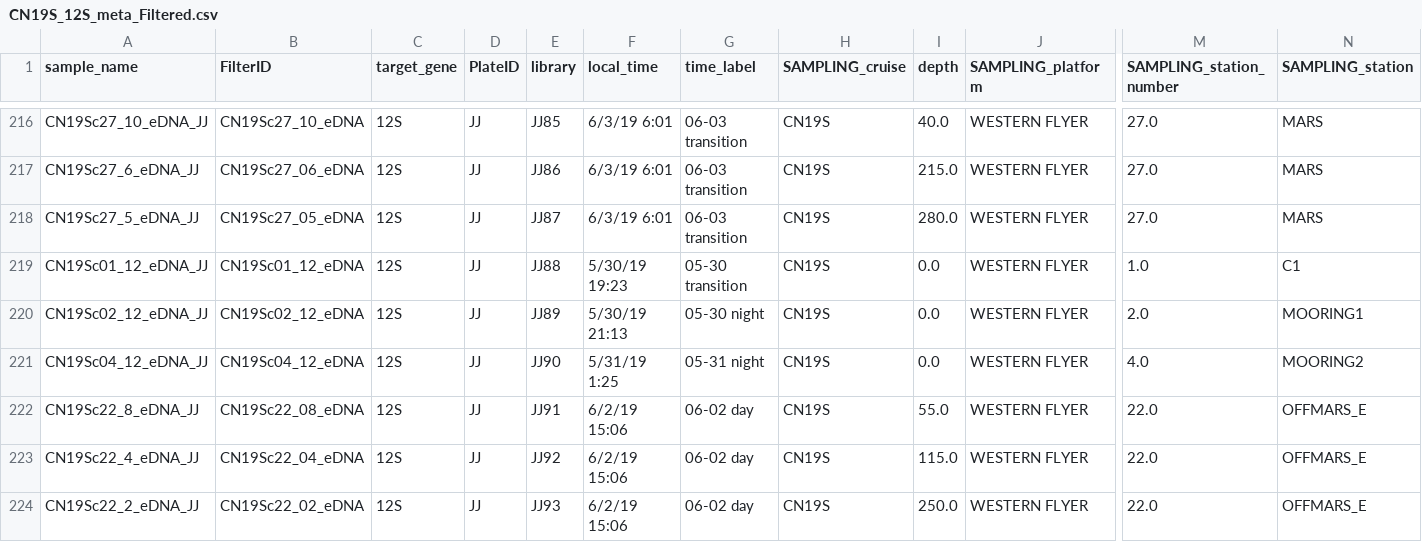
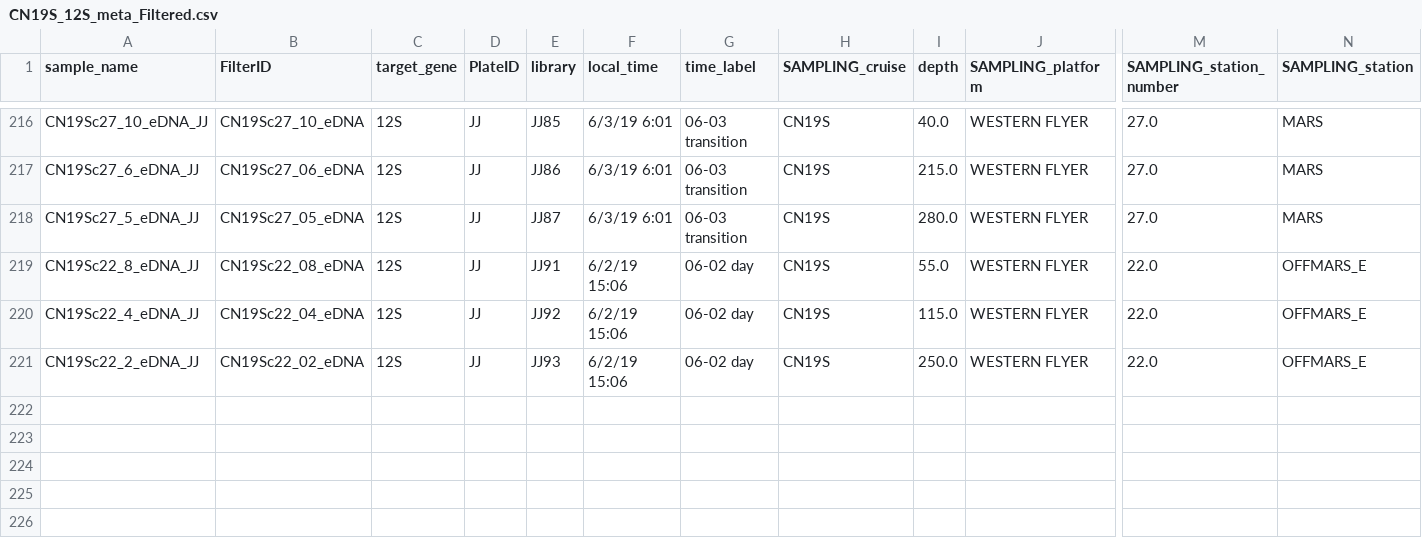
Before and after one commit to MBARI-BOG/SoundSequenceDVM, a CSV file: data/filtered_seq_data/CN19S_12S_meta_Filtered.csv, drawn as a sheet; only a part is shown, gaps mark what is left out; rows hold the shown columns only; the diff names each change by its address in the sheet, - before the commit and + after, or states it on an @@ line.

```diff
--- a/data/filtered_seq_data/CN19S_12S_meta_Filtered.csv
+++ b/data/filtered_seq_data/CN19S_12S_meta_Filtered.csv
-row 219: CN19Sc01_12_eDNA_JJ | CN19Sc01_12_eDNA | 12S | JJ | JJ88 | 5/30/19 19:23 | 05-30 transition | CN19S | 0.0 | WESTERN FLYER | 1.0 | C1
-row 220: CN19Sc02_12_eDNA_JJ | CN19Sc02_12_eDNA | 12S | JJ | JJ89 | 5/30/19 21:13 | 05-30 night | CN19S | 0.0 | WESTERN FLYER | 2.0 | MOORING1
-row 221: CN19Sc04_12_eDNA_JJ | CN19Sc04_12_eDNA | 12S | JJ | JJ90 | 5/31/19 1:25 | 05-31 night | CN19S | 0.0 | WESTERN FLYER | 4.0 | MOORING2
```
Also changed, not shown: data/Dada2_seq_data/CN19S_12S_Dada2_meta_merged.csv, data/Dada2_seq_data/CN19S_12S_Dada2_seq_merged.csv, 11 other files.
